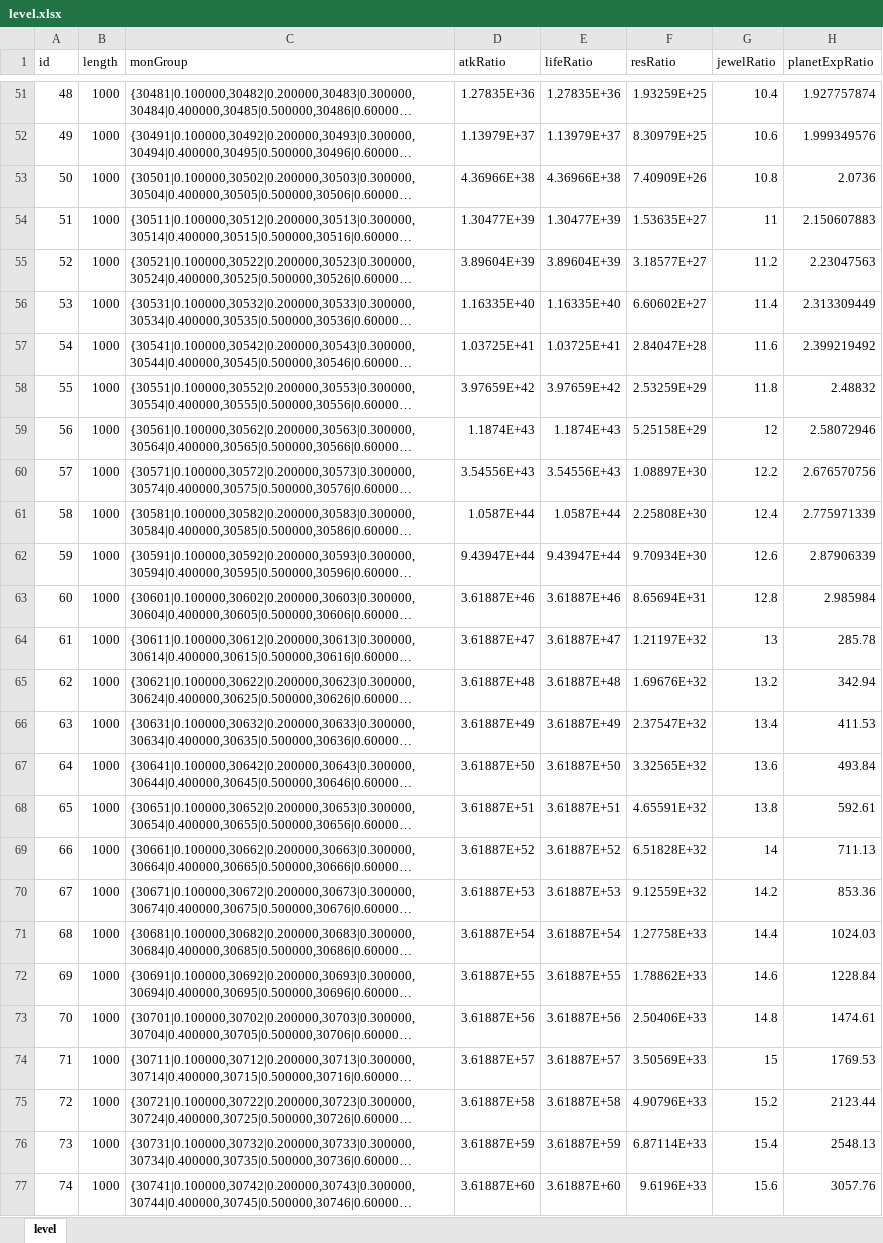
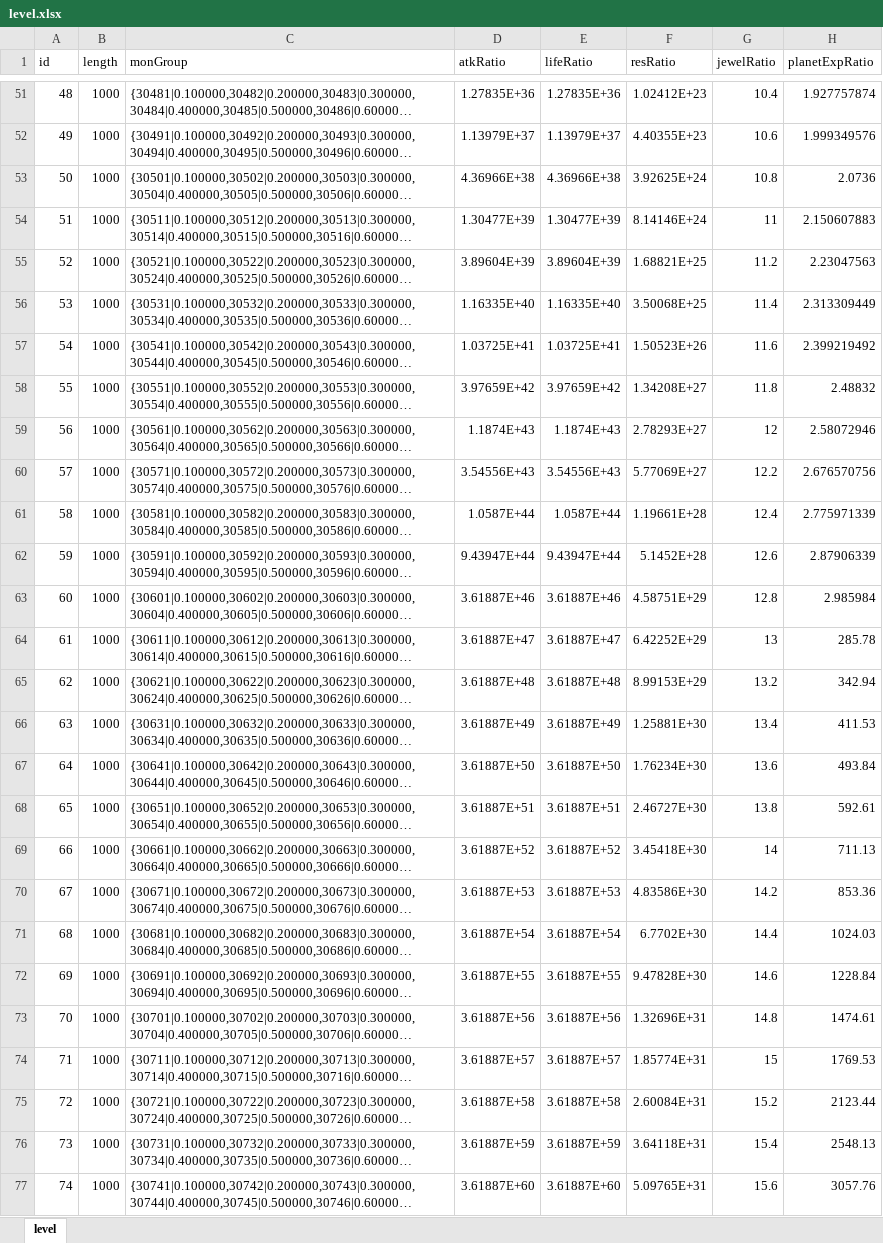
Before and after one commit to rlmclmc2-boop/space_idle, an Excel workbook: space-battleship/config_excel/level.xlsx, sheet level, drawn as a sheet; only a part is shown, gaps mark what is left out; long unchanged cells end in …; values as stored, in another font and other column widths than the file's, no borders; the diff covers the shown part only; the diff names each change by its address in the sheet, - before the commit and + after, or states it on an @@ line.

```diff
--- a/space-battleship/config_excel/level.xlsx (sheet level)
+++ b/space-battleship/config_excel/level.xlsx (sheet level)
-F51 (resRatio): 1.93259E+25
+F51 (resRatio): 1.02412E+23
-F52 (resRatio): 8.30979E+25
+F52 (resRatio): 4.40355E+23
-F53 (resRatio): 7.40909E+26
+F53 (resRatio): 3.92625E+24
-F54 (resRatio): 1.53635E+27
+F54 (resRatio): 8.14146E+24
-F55 (resRatio): 3.18577E+27
+F55 (resRatio): 1.68821E+25
-F56 (resRatio): 6.60602E+27
+F56 (resRatio): 3.50068E+25
-F57 (resRatio): 2.84047E+28
+F57 (resRatio): 1.50523E+26
-F58 (resRatio): 2.53259E+29
+F58 (resRatio): 1.34208E+27
-F59 (resRatio): 5.25158E+29
+F59 (resRatio): 2.78293E+27
-F60 (resRatio): 1.08897E+30
+F60 (resRatio): 5.77069E+27
-F61 (resRatio): 2.25808E+30
+F61 (resRatio): 1.19661E+28
-F62 (resRatio): 9.70934E+30
+F62 (resRatio): 5.1452E+28
-F63 (resRatio): 8.65694E+31
+F63 (resRatio): 4.58751E+29
-F64 (resRatio): 1.21197E+32
+F64 (resRatio): 6.42252E+29
-F65 (resRatio): 1.69676E+32
+F65 (resRatio): 8.99153E+29
-F66 (resRatio): 2.37547E+32
+F66 (resRatio): 1.25881E+30
-F67 (resRatio): 3.32565E+32
+F67 (resRatio): 1.76234E+30
-F68 (resRatio): 4.65591E+32
+F68 (resRatio): 2.46727E+30
-F69 (resRatio): 6.51828E+32
+F69 (resRatio): 3.45418E+30
-F70 (resRatio): 9.12559E+32
+F70 (resRatio): 4.83586E+30
-F71 (resRatio): 1.27758E+33
+F71 (resRatio): 6.7702E+30
-F72 (resRatio): 1.78862E+33
+F72 (resRatio): 9.47828E+30
-F73 (resRatio): 2.50406E+33
+F73 (resRatio): 1.32696E+31
-F74 (resRatio): 3.50569E+33
+F74 (resRatio): 1.85774E+31
-F75 (resRatio): 4.90796E+33
+F75 (resRatio): 2.60084E+31
-F76 (resRatio): 6.87114E+33
+F76 (resRatio): 3.64118E+31
-F77 (resRatio): 9.6196E+33
+F77 (resRatio): 5.09765E+31
```
Also changed, not shown: 173 edited cells elsewhere in this sheet, space-battleship/config_excel/mon.xlsx, space-battleship/config_excel/monGroup.xlsx, 17 other files.
